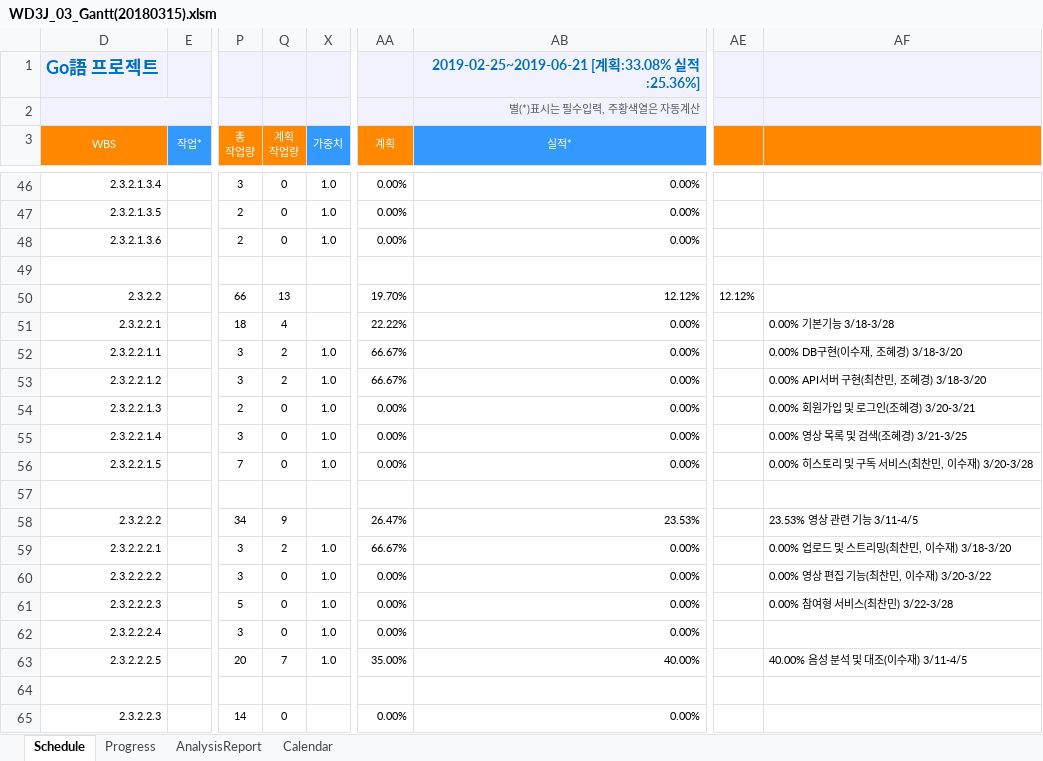
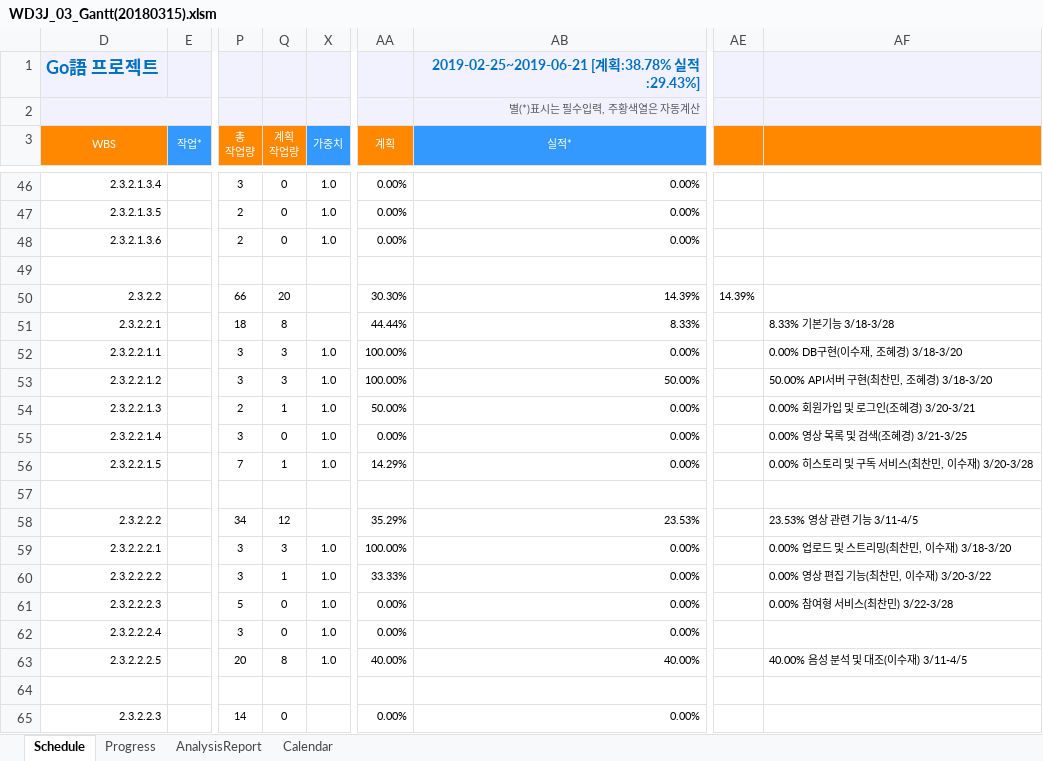
Before and after one commit to mekimeki/Capston, an Excel workbook: document/WD3J_03_Gantt(20180315).xlsm, sheet Schedule, drawn as a sheet; only a part is shown, gaps mark what is left out; values as stored, in another font and other column widths than the file's, no borders; charts and pictures and conditional formats not drawn; the diff covers the shown part only; the diff names each change by its address in the sheet, - before the commit and + after, or states it on an @@ line.

```diff
--- a/document/WD3J_03_Gantt(20180315).xlsm (sheet Schedule)
+++ b/document/WD3J_03_Gantt(20180315).xlsm (sheet Schedule)
-AB1 (실적*): 2019-02-25~2019-06-21 [계획:33.08% 실적:25.36%]
+AB1 (실적*): 2019-02-25~2019-06-21 [계획:38.78% 실적:29.43%]
-Q50 (계획 작업량): 13
+Q50 (계획 작업량): 20
-AA50 (계획): 19.70%
+AA50 (계획): 30.30%
-AB50 (실적*): 12.12%
+AB50 (실적*): 14.39%
-AE50: 12.12%
+AE50: 14.39%
-Q51 (계획 작업량): 4
+Q51 (계획 작업량): 8
-AA51 (계획): 22.22%
+AA51 (계획): 44.44%
-AB51 (실적*): 0.00%
+AB51 (실적*): 8.33%
-AF51: 0.00% 기본기능 3/18-3/28
+AF51: 8.33% 기본기능 3/18-3/28
-Q52:Q53 (계획 작업량): 2
+Q52:Q53 (계획 작업량): 3
-AA52:AA53 (계획): 66.67%
+AA52:AA53 (계획): 100.00%
-AB53 (실적*): 0.00%
+AB53 (실적*): 50.00%
-AF53: 0.00% API서버 구현(최찬민, 조혜경) 3/18-3/20
+AF53: 50.00% API서버 구현(최찬민, 조혜경) 3/18-3/20
-Q54 (계획 작업량): 0
+Q54 (계획 작업량): 1
-AA54 (계획): 0.00%
+AA54 (계획): 50.00%
-Q56 (계획 작업량): 0
+Q56 (계획 작업량): 1
-AA56 (계획): 0.00%
+AA56 (계획): 14.29%
-Q58 (계획 작업량): 9
+Q58 (계획 작업량): 12
-AA58 (계획): 26.47%
+AA58 (계획): 35.29%
-Q59 (계획 작업량): 2
+Q59 (계획 작업량): 3
-AA59 (계획): 66.67%
+AA59 (계획): 100.00%
-Q60 (계획 작업량): 0
+Q60 (계획 작업량): 1
-AA60 (계획): 0.00%
+AA60 (계획): 33.33%
-Q63 (계획 작업량): 7
+Q63 (계획 작업량): 8
-AA63 (계획): 35.00%
+AA63 (계획): 40.00%
```
Also changed, not shown: 50 edited cells elsewhere in this sheet, sheet Progress, hidden cells, charts or pictures.
